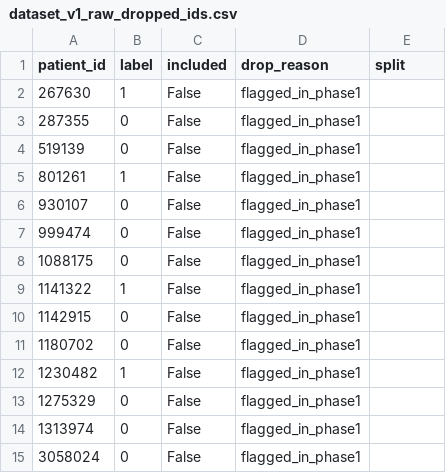
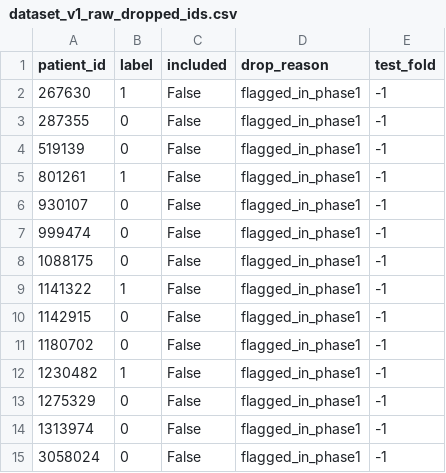
Before and after one commit to Kai-nf/team-wassup-idsc, a CSV file: data_preprocessing/dataset_v1_raw_dropped_ids.csv, drawn as a sheet.

```diff
--- a/data_preprocessing/dataset_v1_raw_dropped_ids.csv
+++ b/data_preprocessing/dataset_v1_raw_dropped_ids.csv
@@ -1,15 +1,15 @@
-patient_id,label,included,drop_reason,split
-267630,1,False,flagged_in_phase1,
-287355,0,False,flagged_in_phase1,
-519139,0,False,flagged_in_phase1,
-801261,1,False,flagged_in_phase1,
-930107,0,False,flagged_in_phase1,
-999474,0,False,flagged_in_phase1,
-1088175,0,False,flagged_in_phase1,
-1141322,1,False,flagged_in_phase1,
-1142915,0,False,flagged_in_phase1,
-1180702,0,False,flagged_in_phase1,
-1230482,1,False,flagged_in_phase1,
-1275329,0,False,flagged_in_phase1,
-1313974,0,False,flagged_in_phase1,
-3058024,0,False,flagged_in_phase1,
+patient_id,label,included,drop_reason,test_fold
+267630,1,False,flagged_in_phase1,-1
+287355,0,False,flagged_in_phase1,-1
+519139,0,False,flagged_in_phase1,-1
+801261,1,False,flagged_in_phase1,-1
+930107,0,False,flagged_in_phase1,-1
+999474,0,False,flagged_in_phase1,-1
+1088175,0,False,flagged_in_phase1,-1
+1141322,1,False,flagged_in_phase1,-1
+1142915,0,False,flagged_in_phase1,-1
+1180702,0,False,flagged_in_phase1,-1
+1230482,1,False,flagged_in_phase1,-1
+1275329,0,False,flagged_in_phase1,-1
+1313974,0,False,flagged_in_phase1,-1
+3058024,0,False,flagged_in_phase1,-1
```
Also changed, not shown: data_preprocessing/dataset_v1_raw_manifest.csv, 6 other files.
